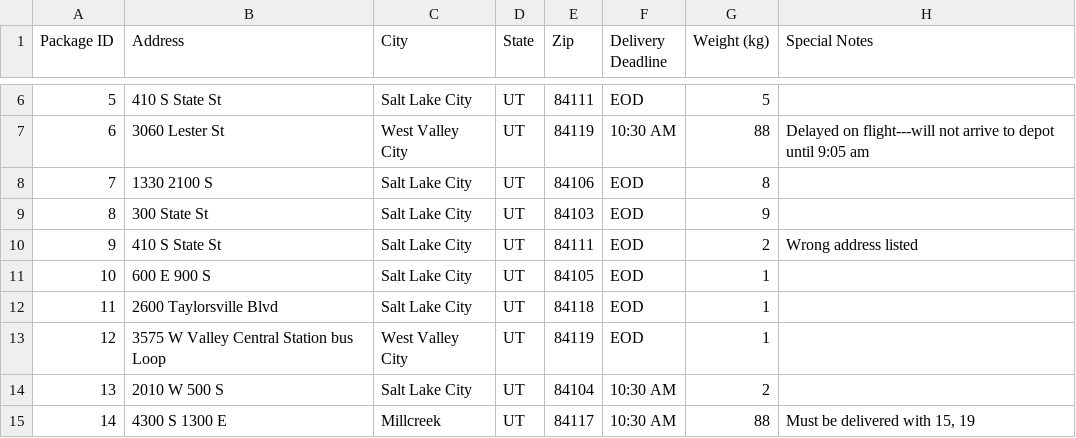
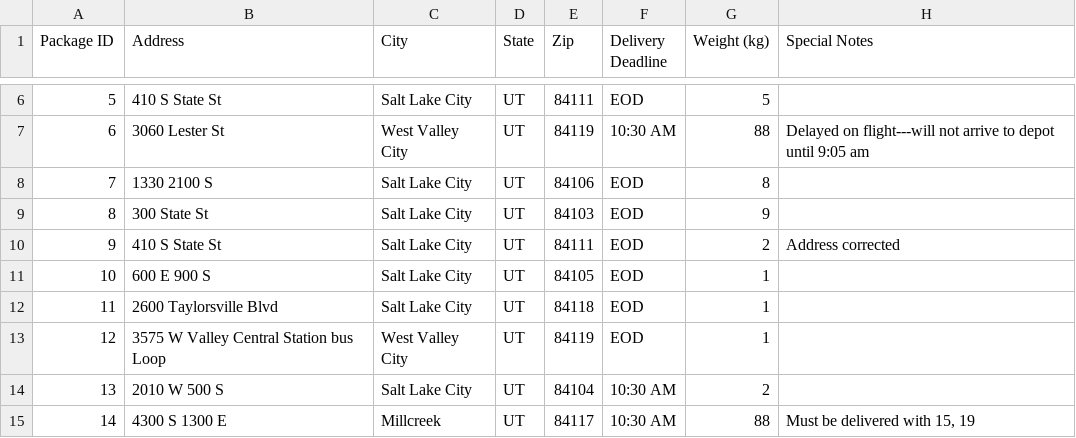
Before and after one commit to gmoli45/wgups_project, a CSV file: WGUPS Package File.csv, drawn as a sheet; only a part is shown, gaps mark what is left out.

Commit message:
update package 9 to corrected address

```diff
--- a/WGUPS Package File.csv
+++ b/WGUPS Package File.csv
@@ -9,3 +9,3 @@
 8,300 State St,Salt Lake City,UT,84103,EOD,9,
-9,410 S State St,Salt Lake City,UT,84111,EOD,2,Wrong address listed
+9,410 S State St,Salt Lake City,UT,84111,EOD,2,Address corrected
 10,600 E 900 S,Salt Lake City,UT,84105,EOD,1,
```
